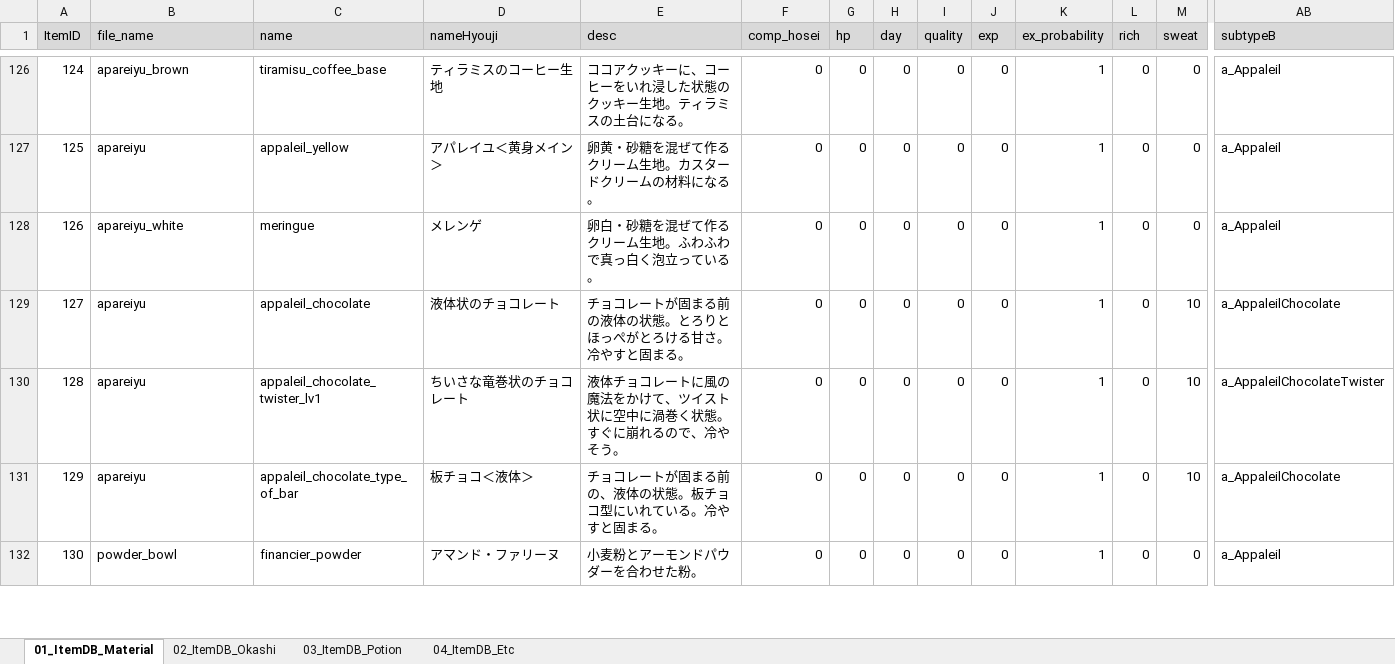
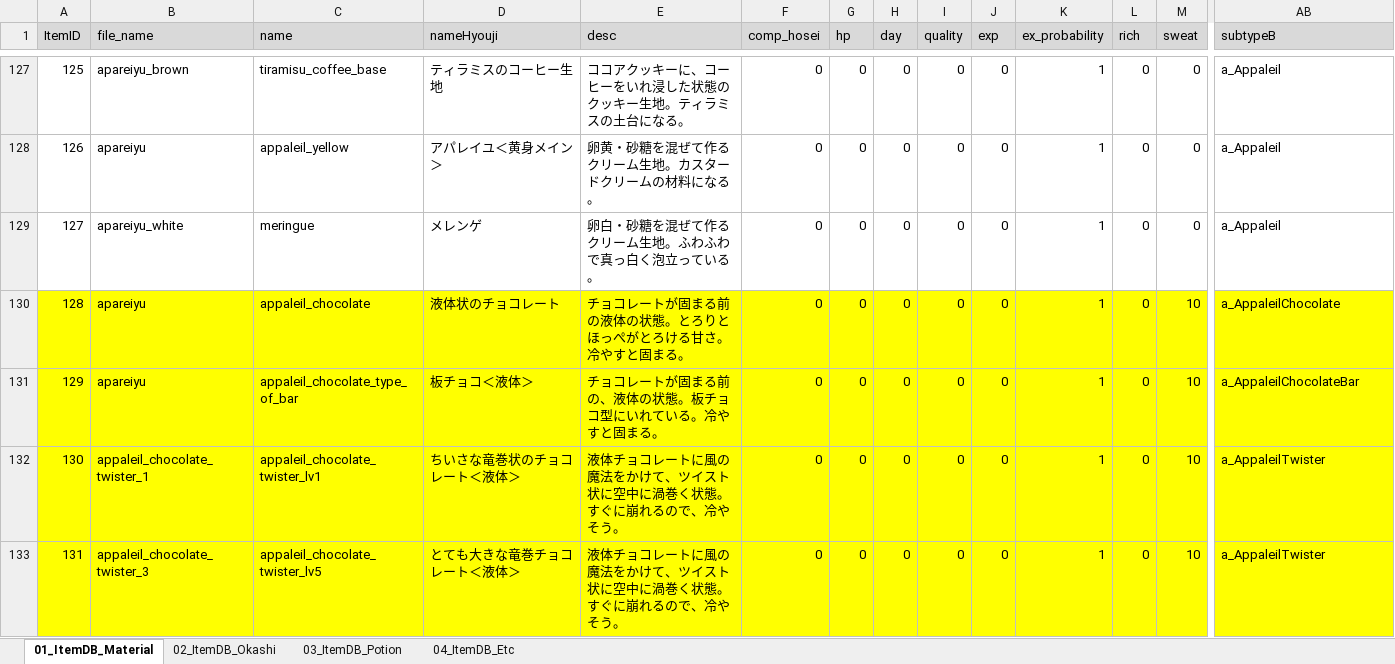
Before and after one commit to matoarita/Okashi_Atlier2, an Excel workbook: Assets/Excel_Data/Entity_ItemDataBase.xlsx, sheet 01_ItemDB_Material, drawn as a sheet; only a part is shown, gaps mark what is left out; the shorter side is filled out with more unchanged rows; values as stored, in another font and other column widths than the file's, no borders; addresses are those after the commit; rows hold the shown columns only; the diff covers the shown part only; the diff names each change by its address in the sheet, - before the commit and + after, or states it on an @@ line.

```diff
--- a/Assets/Excel_Data/Entity_ItemDataBase.xlsx (sheet 01_ItemDB_Material)
+++ b/Assets/Excel_Data/Entity_ItemDataBase.xlsx (sheet 01_ItemDB_Material)
@@ column A (ItemID) renumbered from row 92 down @@
-A130:AB130 fill: none
+A130:AB130 fill: #FFFF00
+row 131: 129 | apareiyu | appaleil_chocolate_type_of_bar | 板チョコ＜液体＞ | チョコレートが固まる前の、液体の状態。板チョコ型にいれている。冷やすと固まる。 | 0 | 0 | 0 | 0 | 0 | 1 | 0 | 10 | a_AppaleilChocolateBar
-A132:AB133 fill: none
+A132:AB133 fill: #FFFF00
-B132 (file_name): apareiyu
+B132 (file_name): appaleil_chocolate_twister_1
-D132 (nameHyouji): ちいさな竜巻状のチョコレート
+D132 (nameHyouji): ちいさな竜巻状のチョコレート＜液体＞
-AB132 (subtypeB): a_AppaleilChocolateTwister
+AB132 (subtypeB): a_AppaleilTwister
-B133 (file_name): apareiyu
+B133 (file_name): appaleil_chocolate_twister_3
-C133 (name): appaleil_chocolate_type_of_bar
+C133 (name): appaleil_chocolate_twister_lv5
-D133 (nameHyouji): 板チョコ＜液体＞
+D133 (nameHyouji): とても大きな竜巻チョコレート＜液体＞
-E133 (desc): チョコレートが固まる前の、液体の状態。板チョコ型にいれている。冷やすと固まる。
+E133 (desc): 液体チョコレートに風の魔法をかけて、ツイスト状に空中に渦巻く状態。すぐに崩れるので、冷やそう。
-AB133 (subtypeB): a_AppaleilChocolate
+AB133 (subtypeB): a_AppaleilTwister
```
Also changed, not shown: 4 added rows, 3 edited cells and cell formats elsewhere in this sheet, sheet 02_ItemDB_Okashi, sheet 04_ItemDB_Etc, Assets/Excel_Data/Entity_ContestSetDataBase.xlsx, Assets/Excel_Data/Entity_compoItemDataBase.xlsx, 51 other files.
